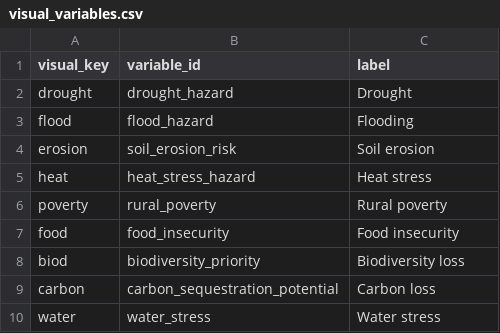
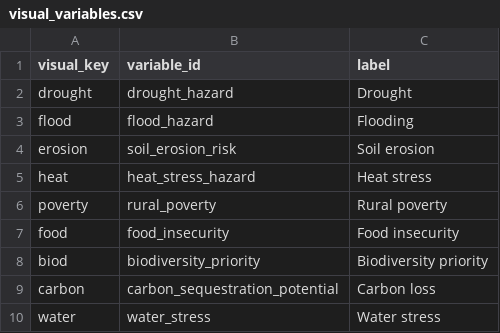
Before and after one commit to RuralScan/method, a CSV file: priority/classifications/visual_variables.csv, drawn as a sheet.

Commit message:
docs: consolidate BII and KBA into one biodiversity priority layer

```diff
--- a/priority/classifications/visual_variables.csv
+++ b/priority/classifications/visual_variables.csv
@@ -7,3 +7,3 @@ poverty,rural_poverty,Rural poverty
 food,food_insecurity,Food insecurity
-biod,biodiversity_priority,Biodiversity loss
+biod,biodiversity_priority,Biodiversity priority
 carbon,carbon_sequestration_potential,Carbon loss
```
Also changed, not shown: 6 other files.
